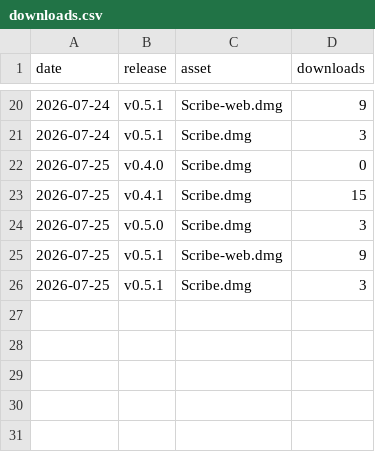
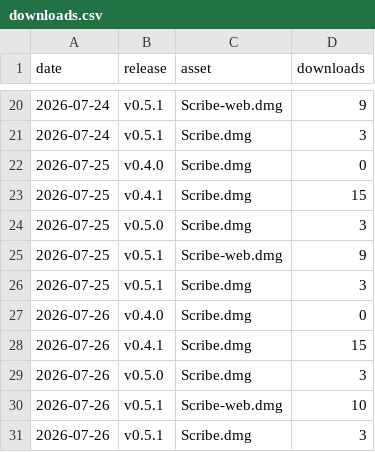
Before and after one commit to brandonjspencer/scribe-releases, a CSV file: stats/downloads.csv, drawn as a sheet; only a part is shown, gaps mark what is left out; the diff names each change by its address in the sheet, - before the commit and + after, or states it on an @@ line.

```diff
--- a/stats/downloads.csv
+++ b/stats/downloads.csv
+row 27: 2026-07-26 | v0.4.0 | Scribe.dmg | 0
+row 28: 2026-07-26 | v0.4.1 | Scribe.dmg | 15
+row 29: 2026-07-26 | v0.5.0 | Scribe.dmg | 3
+row 30: 2026-07-26 | v0.5.1 | Scribe-web.dmg | 10
+row 31: 2026-07-26 | v0.5.1 | Scribe.dmg | 3
```
